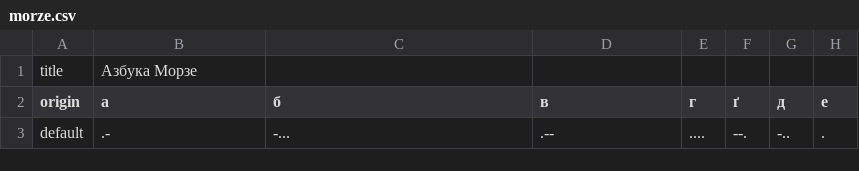
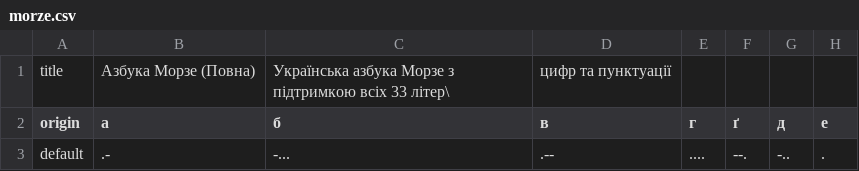
Before and after one commit to bossly/uaTranslit, a CSV file: app/src/main/res/raw/morze.csv, drawn as a sheet; only a part is shown; the diff names each change by its address in the sheet, - before the commit and + after, or states it on an @@ line.

```diff
--- a/app/src/main/res/raw/morze.csv
+++ b/app/src/main/res/raw/morze.csv
-B1 (а): Азбука Морзе
+B1 (а): Азбука Морзе (Повна)
-C1 (б): (empty)
+C1 (б): Українська азбука Морзе з підтримкою всіх 33 літер\
-D1 (в): (empty)
+D1 (в): цифр та пунктуації
```
Also changed, not shown: 3 other files.
